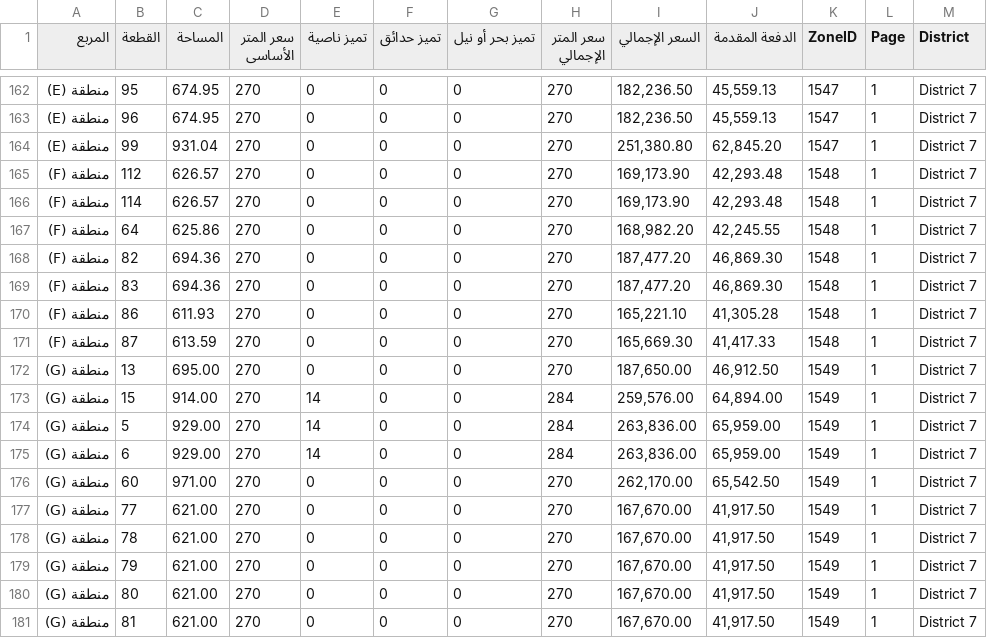
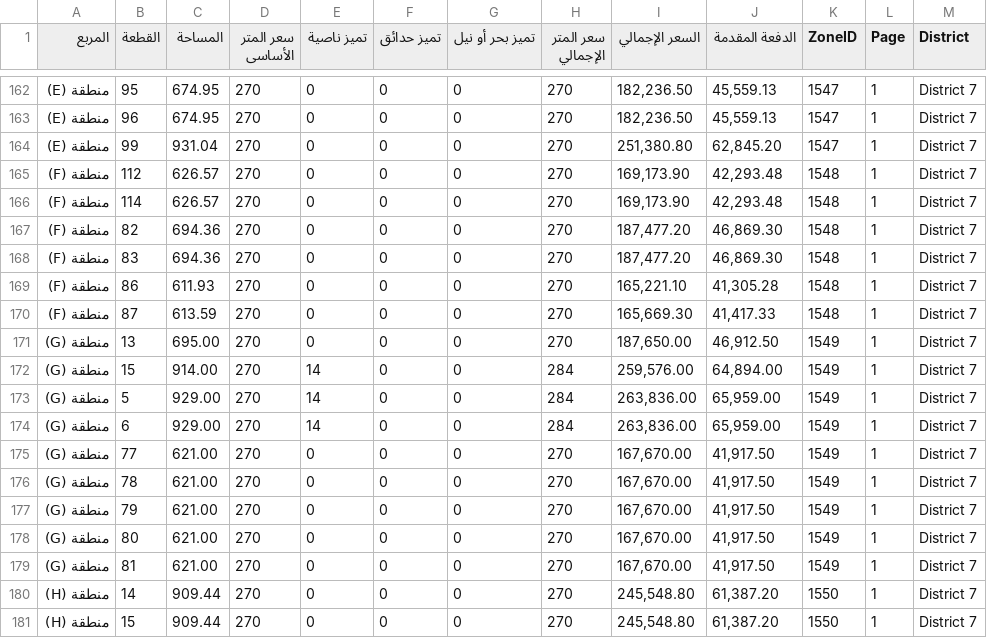
Before and after one commit to aabdelmonaem/nuca_scraper_js, a CSV file: all_zones_combined.csv, drawn as a sheet; only a part is shown, gaps mark what is left out; the shorter side is filled out with more unchanged rows; the diff names each change by its address in the sheet, - before the commit and + after, or states it on an @@ line.

Commit message:
🔄 Update scraped CSV

```diff
--- a/all_zones_combined.csv
+++ b/all_zones_combined.csv
-row 167: منطقة (F) | 64 | 625.86 | 270 | 0 | 0 | 0 | 270 | 168,982.20 | 42,245.55 | 1548 | 1 | District 7
-row 176: منطقة (G) | 60 | 971.00 | 270 | 0 | 0 | 0 | 270 | 262,170.00 | 65,542.50 | 1549 | 1 | District 7
```
